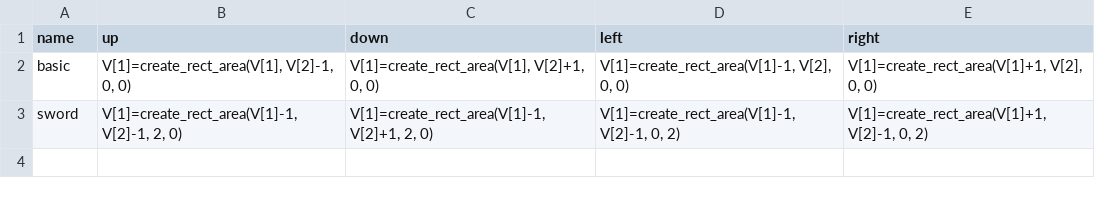
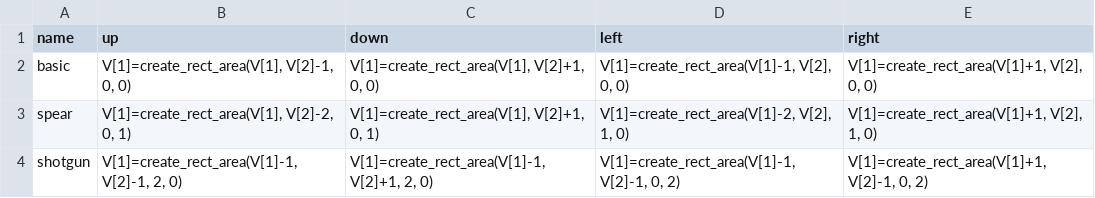
Before and after one commit to aureliendossantos/depths-of-carcosa, a CSV file: Database/tables/AttackArea.csv, drawn as a sheet.

```diff
--- a/Database/tables/AttackArea.csv
+++ b/Database/tables/AttackArea.csv
@@ -2,2 +2,3 @@ name;up;down;left;right
 basic;V[1]=create_rect_area(V[1], V[2]-1, 0, 0);V[1]=create_rect_area(V[1], V[2]+1, 0, 0);V[1]=create_rect_area(V[1]-1, V[2], 0, 0);V[1]=create_rect_area(V[1]+1, V[2], 0, 0)
-sword;V[1]=create_rect_area(V[1]-1, V[2]-1, 2, 0);V[1]=create_rect_area(V[1]-1, V[2]+1, 2, 0);V[1]=create_rect_area(V[1]-1, V[2]-1, 0, 2);V[1]=create_rect_area(V[1]+1, V[2]-1, 0, 2)
+spear;V[1]=create_rect_area(V[1], V[2]-2, 0, 1);V[1]=create_rect_area(V[1], V[2]+1, 0, 1);V[1]=create_rect_area(V[1]-2, V[2], 1, 0);V[1]=create_rect_area(V[1]+1, V[2], 1, 0)
+shotgun;V[1]=create_rect_area(V[1]-1, V[2]-1, 2, 0);V[1]=create_rect_area(V[1]-1, V[2]+1, 2, 0);V[1]=create_rect_area(V[1]-1, V[2]-1, 0, 2);V[1]=create_rect_area(V[1]+1, V[2]-1, 0, 2)
```
Also changed, not shown: 13 other files.
